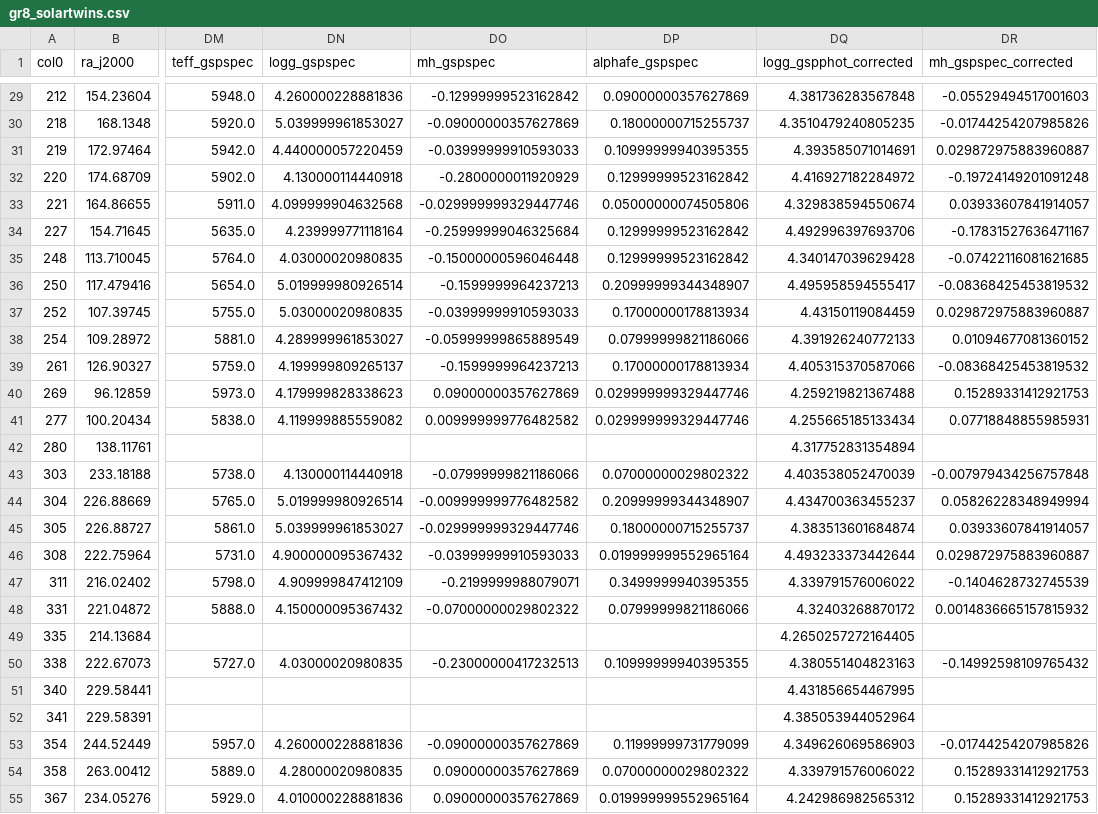
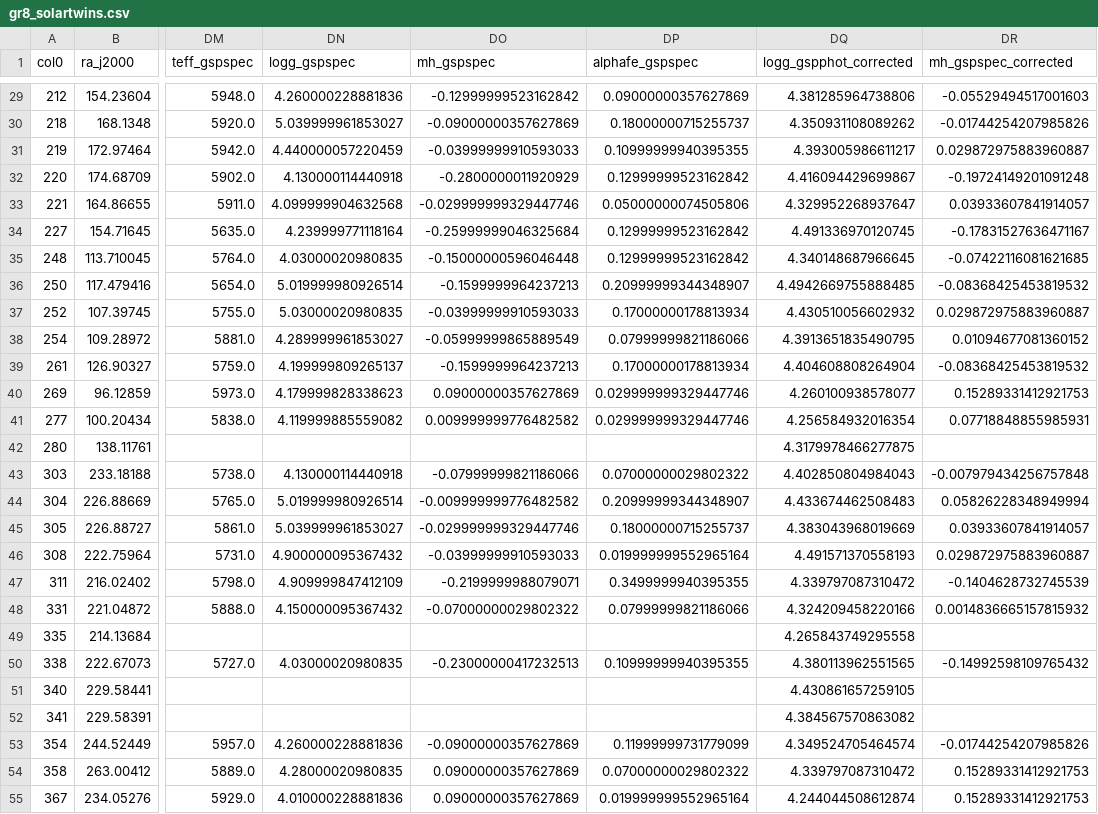
Before and after one commit to megbedell/TACS, a CSV file: gr8_solartwins.csv, drawn as a sheet; only a part is shown, gaps mark what is left out; the diff covers the shown part only; the diff names each change by its address in the sheet, - before the commit and + after, or states it on an @@ line.

```diff
--- a/gr8_solartwins.csv
+++ b/gr8_solartwins.csv
-DQ29 (logg_gspphot_corrected): 4.381736283567848
+DQ29 (logg_gspphot_corrected): 4.381285964738806
-DQ30 (logg_gspphot_corrected): 4.3510479240805235
+DQ30 (logg_gspphot_corrected): 4.350931108089262
-DQ31 (logg_gspphot_corrected): 4.393585071014691
+DQ31 (logg_gspphot_corrected): 4.393005986611217
-DQ32 (logg_gspphot_corrected): 4.416927182284972
+DQ32 (logg_gspphot_corrected): 4.416094429699867
-DQ33 (logg_gspphot_corrected): 4.329838594550674
+DQ33 (logg_gspphot_corrected): 4.329952268937647
-DQ34 (logg_gspphot_corrected): 4.492996397693706
+DQ34 (logg_gspphot_corrected): 4.491336970120745
-DQ35 (logg_gspphot_corrected): 4.340147039629428
+DQ35 (logg_gspphot_corrected): 4.340148687966645
-DQ36 (logg_gspphot_corrected): 4.495958594555417
+DQ36 (logg_gspphot_corrected): 4.4942669755888485
-DQ37 (logg_gspphot_corrected): 4.43150119084459
+DQ37 (logg_gspphot_corrected): 4.430510056602932
-DQ38 (logg_gspphot_corrected): 4.391926240772133
+DQ38 (logg_gspphot_corrected): 4.3913651835490795
-DQ39 (logg_gspphot_corrected): 4.405315370587066
+DQ39 (logg_gspphot_corrected): 4.404608808264904
-DQ40 (logg_gspphot_corrected): 4.259219821367488
+DQ40 (logg_gspphot_corrected): 4.260100938578077
-DQ41 (logg_gspphot_corrected): 4.255665185133434
+DQ41 (logg_gspphot_corrected): 4.256584932016354
-DQ42 (logg_gspphot_corrected): 4.317752831354894
+DQ42 (logg_gspphot_corrected): 4.3179978466277875
-DQ43 (logg_gspphot_corrected): 4.403538052470039
+DQ43 (logg_gspphot_corrected): 4.402850804984043
-DQ44 (logg_gspphot_corrected): 4.434700363455237
+DQ44 (logg_gspphot_corrected): 4.433674462508483
-DQ45 (logg_gspphot_corrected): 4.383513601684874
+DQ45 (logg_gspphot_corrected): 4.383043968019669
-DQ46 (logg_gspphot_corrected): 4.493233373442644
+DQ46 (logg_gspphot_corrected): 4.491571370558193
-DQ47 (logg_gspphot_corrected): 4.339791576006022
+DQ47 (logg_gspphot_corrected): 4.339797087310472
-DQ48 (logg_gspphot_corrected): 4.32403268870172
+DQ48 (logg_gspphot_corrected): 4.324209458220166
-DQ49 (logg_gspphot_corrected): 4.2650257272164405
+DQ49 (logg_gspphot_corrected): 4.265843749295558
-DQ50 (logg_gspphot_corrected): 4.380551404823163
+DQ50 (logg_gspphot_corrected): 4.380113962551565
-DQ51 (logg_gspphot_corrected): 4.431856654467995
+DQ51 (logg_gspphot_corrected): 4.430861657259105
-DQ52 (logg_gspphot_corrected): 4.385053944052964
+DQ52 (logg_gspphot_corrected): 4.384567570863082
-DQ53 (logg_gspphot_corrected): 4.349626069586903
+DQ53 (logg_gspphot_corrected): 4.349524705464574
-DQ54 (logg_gspphot_corrected): 4.339791576006022
+DQ54 (logg_gspphot_corrected): 4.339797087310472
-DQ55 (logg_gspphot_corrected): 4.242986982565312
+DQ55 (logg_gspphot_corrected): 4.244044508612874
```
Also changed, not shown: 97 edited cells elsewhere in this file, 1 other file.
